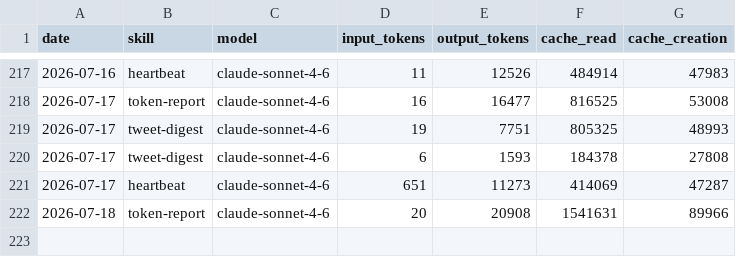
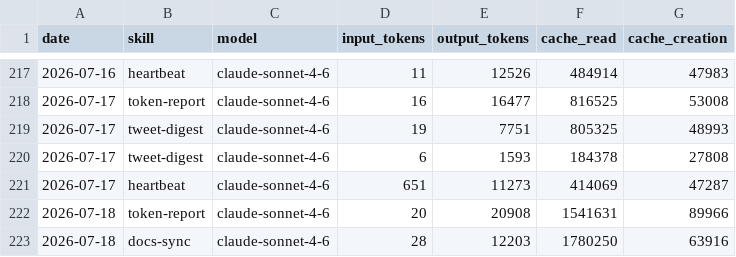
Before and after one commit to aaronjmars/aeon-agent, a CSV file: memory/token-usage.csv, drawn as a sheet; only a part is shown, gaps mark what is left out.

Commit message:
chore(docs-sync): auto-commit 2026-07-18

```diff
--- a/memory/token-usage.csv
+++ b/memory/token-usage.csv
@@ -222 +222,2 @@ date,skill,model,input_tokens,output_tokens,cache_read,cache_creation
 2026-07-18,token-report,claude-sonnet-4-6,20,20908,1541631,89966
+2026-07-18,docs-sync,claude-sonnet-4-6,28,12203,1780250,63916
```
Also changed, not shown: 4 other files.
